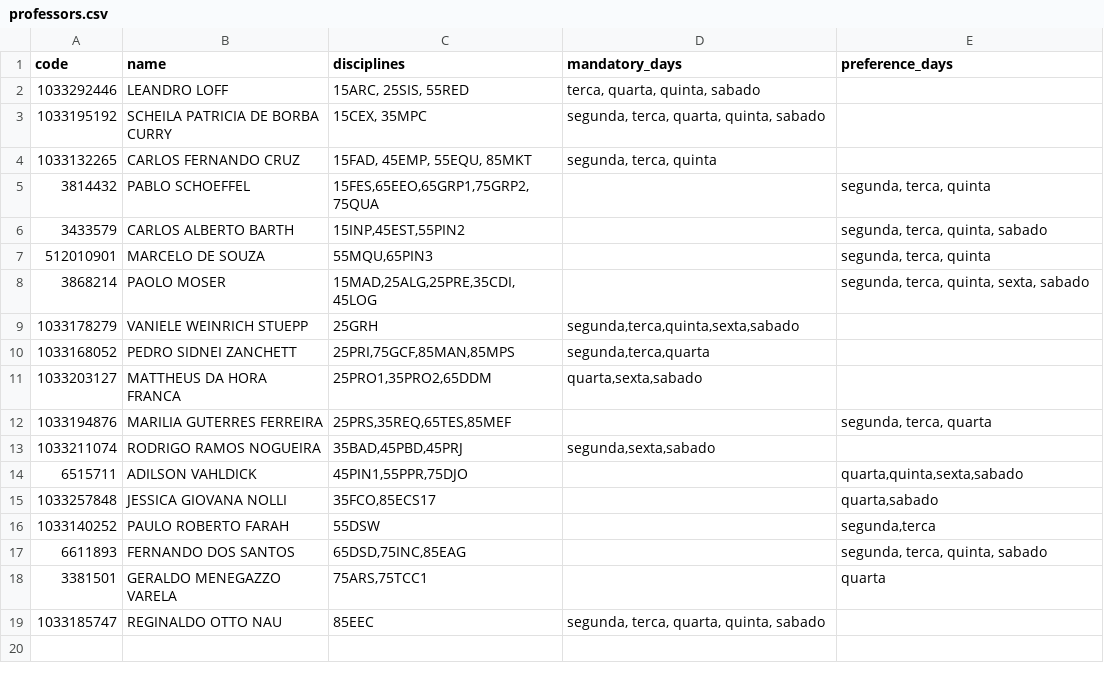
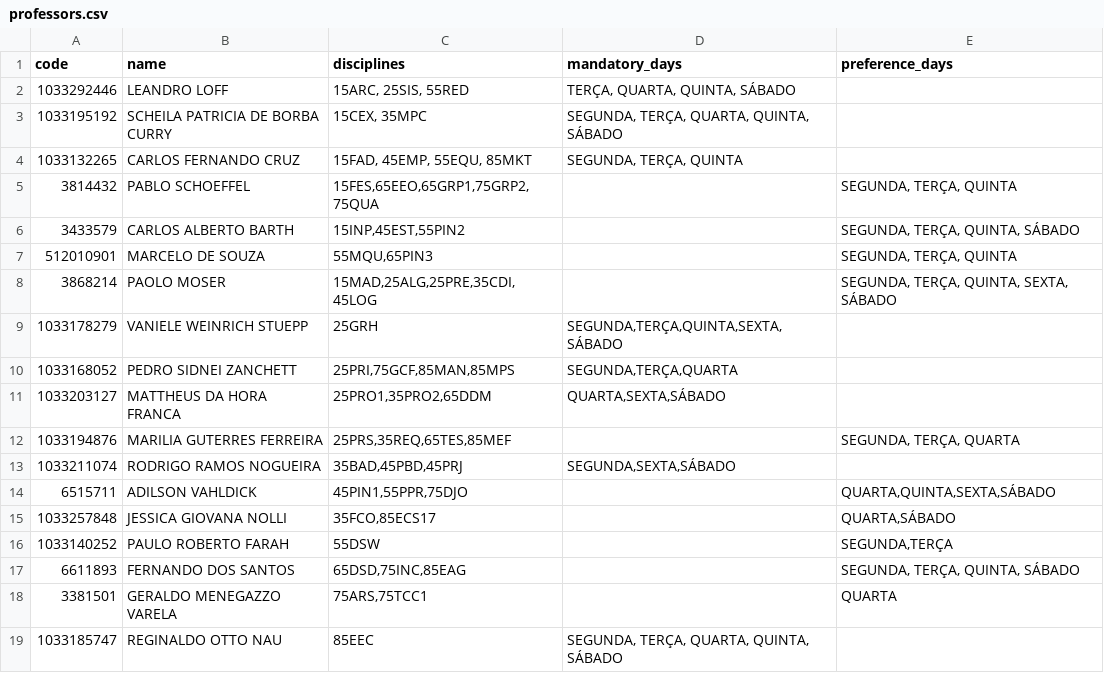
Before and after one commit to ASangelina/grid-generation, a CSV file: csv/professors.csv, drawn as a sheet.

```diff
--- a/csv/professors.csv
+++ b/csv/professors.csv
@@ -1,19 +1,19 @@
 code; name; disciplines; mandatory_days; preference_days
-1033292446;  LEANDRO LOFF;  15ARC, 25SIS, 55RED;  terca, quarta, quinta, sabado;
-1033195192;  SCHEILA PATRICIA DE BORBA CURRY;  15CEX, 35MPC; segunda, terca, quarta, quinta, sabado;
-1033132265;  CARLOS FERNANDO CRUZ;  15FAD, 45EMP, 55EQU, 85MKT; segunda, terca, quinta;
-3814432;  PABLO SCHOEFFEL;  15FES,65EEO,65GRP1,75GRP2,75QUA;  ;  segunda, terca, quinta
-3433579;  CARLOS ALBERTO BARTH;  15INP,45EST,55PIN2;  ;  segunda, terca, quinta, sabado
-512010901;  MARCELO DE SOUZA;  55MQU,65PIN3;  ;  segunda, terca, quinta
-3868214;  PAOLO MOSER;  15MAD,25ALG,25PRE,35CDI,45LOG;  ;  segunda, terca, quinta, sexta, sabado
-1033178279;  VANIELE WEINRICH STUEPP;  25GRH;  segunda,terca,quinta,sexta,sabado;
-1033168052;  PEDRO SIDNEI ZANCHETT;  25PRI,75GCF,85MAN,85MPS;  segunda,terca,quarta;
-1033203127;  MATTHEUS DA HORA FRANCA;  25PRO1,35PRO2,65DDM;  quarta,sexta,sabado;
-1033194876;  MARILIA GUTERRES FERREIRA;  25PRS,35REQ,65TES,85MEF;  ;   segunda, terca, quarta
-1033211074;  RODRIGO RAMOS NOGUEIRA;  35BAD,45PBD,45PRJ; segunda,sexta,sabado;
-6515711;  ADILSON VAHLDICK;  45PIN1,55PPR,75DJO;  ; quarta,quinta,sexta,sabado
-1033257848;  JESSICA GIOVANA NOLLI;  35FCO,85ECS17;  ; quarta,sabado
-1033140252;  PAULO ROBERTO FARAH;  55DSW;  ;  segunda,terca
-6611893;  FERNANDO DOS SANTOS;  65DSD,75INC,85EAG;  ; segunda, terca, quinta, sabado
-3381501;  GERALDO MENEGAZZO VARELA;  75ARS,75TCC1;  ;  quarta
-1033185747;  REGINALDO OTTO NAU;  85EEC;  segunda, terca, quarta, quinta, sabado;
+1033292446;  LEANDRO LOFF;  15ARC, 25SIS, 55RED;  TERÇA, QUARTA, QUINTA, SÁBADO;
+1033195192;  SCHEILA PATRICIA DE BORBA CURRY;  15CEX, 35MPC; SEGUNDA, TERÇA, QUARTA, QUINTA, SÁBADO;
+1033132265;  CARLOS FERNANDO CRUZ;  15FAD, 45EMP, 55EQU, 85MKT; SEGUNDA, TERÇA, QUINTA;
+3814432;  PABLO SCHOEFFEL;  15FES,65EEO,65GRP1,75GRP2,75QUA;  ;  SEGUNDA, TERÇA, QUINTA
+3433579;  CARLOS ALBERTO BARTH;  15INP,45EST,55PIN2;  ;  SEGUNDA, TERÇA, QUINTA, SÁBADO
+512010901;  MARCELO DE SOUZA;  55MQU,65PIN3;  ;  SEGUNDA, TERÇA, QUINTA
+3868214;  PAOLO MOSER;  15MAD,25ALG,25PRE,35CDI,45LOG;  ;  SEGUNDA, TERÇA, QUINTA, SEXTA, SÁBADO
+1033178279;  VANIELE WEINRICH STUEPP;  25GRH;  SEGUNDA,TERÇA,QUINTA,SEXTA,SÁBADO;
+1033168052;  PEDRO SIDNEI ZANCHETT;  25PRI,75GCF,85MAN,85MPS;  SEGUNDA,TERÇA,QUARTA;
+1033203127;  MATTHEUS DA HORA FRANCA;  25PRO1,35PRO2,65DDM;  QUARTA,SEXTA,SÁBADO;
+1033194876;  MARILIA GUTERRES FERREIRA;  25PRS,35REQ,65TES,85MEF;  ;   SEGUNDA, TERÇA, QUARTA
+1033211074;  RODRIGO RAMOS NOGUEIRA;  35BAD,45PBD,45PRJ; SEGUNDA,SEXTA,SÁBADO;
+6515711;  ADILSON VAHLDICK;  45PIN1,55PPR,75DJO;  ; QUARTA,QUINTA,SEXTA,SÁBADO
+1033257848;  JESSICA GIOVANA NOLLI;  35FCO,85ECS17;  ; QUARTA,SÁBADO
+1033140252;  PAULO ROBERTO FARAH;  55DSW;  ;  SEGUNDA,TERÇA
+6611893;  FERNANDO DOS SANTOS;  65DSD,75INC,85EAG;  ; SEGUNDA, TERÇA, QUINTA, SÁBADO
+3381501;  GERALDO MENEGAZZO VARELA;  75ARS,75TCC1;  ;  QUARTA
+1033185747;  REGINALDO OTTO NAU;  85EEC;  SEGUNDA, TERÇA, QUARTA, QUINTA, SÁBADO;
```
Also changed, not shown: csv/disciplines.csv, 9 other files.
